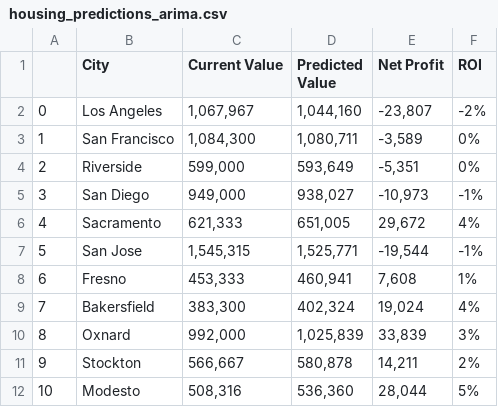
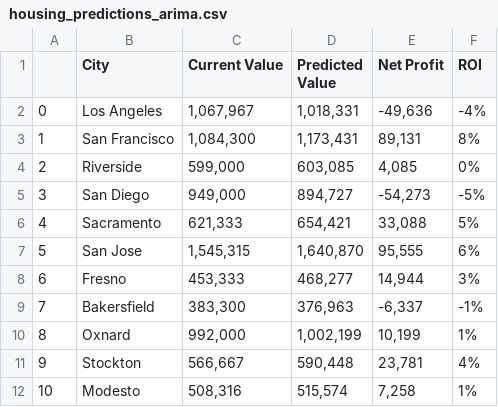
Before and after one commit to deondrae4088/project-2-team-6, a CSV file: resources/data/housing_predictions_arima.csv, drawn as a sheet; only a part is shown; the diff covers the shown part only.

```diff
--- a/resources/data/housing_predictions_arima.csv
+++ b/resources/data/housing_predictions_arima.csv
@@ -1,12 +1,12 @@
 ,City,Current Value,Predicted Value,Net Profit,ROI
-0,Los Angeles,"1,067,967","1,044,160","-23,807",-2%
-1,San Francisco,"1,084,300","1,080,711","-3,589",0%
-2,Riverside,"599,000","593,649","-5,351",0%
-3,San Diego,"949,000","938,027","-10,973",-1%
-4,Sacramento,"621,333","651,005","29,672",4%
-5,San Jose,"1,545,315","1,525,771","-19,544",-1%
-6,Fresno,"453,333","460,941","7,608",1%
-7,Bakersfield,"383,300","402,324","19,024",4%
-8,Oxnard,"992,000","1,025,839","33,839",3%
-9,Stockton,"566,667","580,878","14,211",2%
-10,Modesto,"508,316","536,360","28,044",5%
+0,Los Angeles,"1,067,967","1,018,331","-49,636",-4%
+1,San Francisco,"1,084,300","1,173,431","89,131",8%
+2,Riverside,"599,000","603,085","4,085",0%
+3,San Diego,"949,000","894,727","-54,273",-5%
+4,Sacramento,"621,333","654,421","33,088",5%
+5,San Jose,"1,545,315","1,640,870","95,555",6%
+6,Fresno,"453,333","468,277","14,944",3%
+7,Bakersfield,"383,300","376,963","-6,337",-1%
+8,Oxnard,"992,000","1,002,199","10,199",1%
+9,Stockton,"566,667","590,448","23,781",4%
+10,Modesto,"508,316","515,574","7,258",1%
```
Also changed, not shown: 40 edited cells elsewhere in this file, 3 other files.
